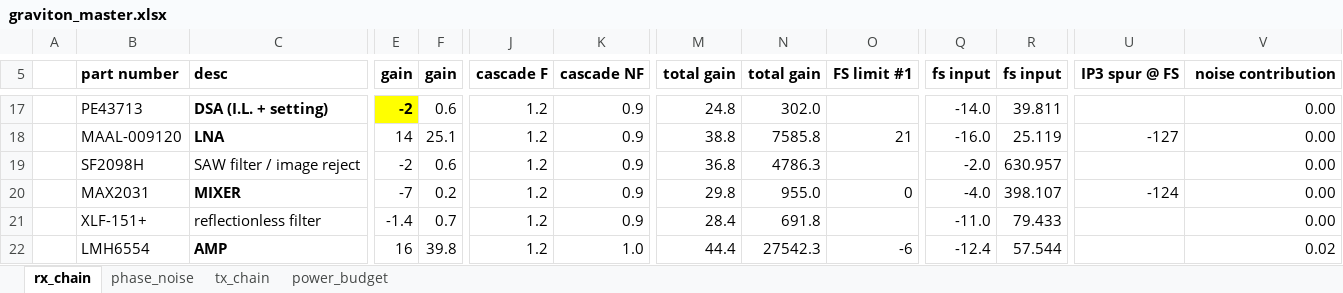
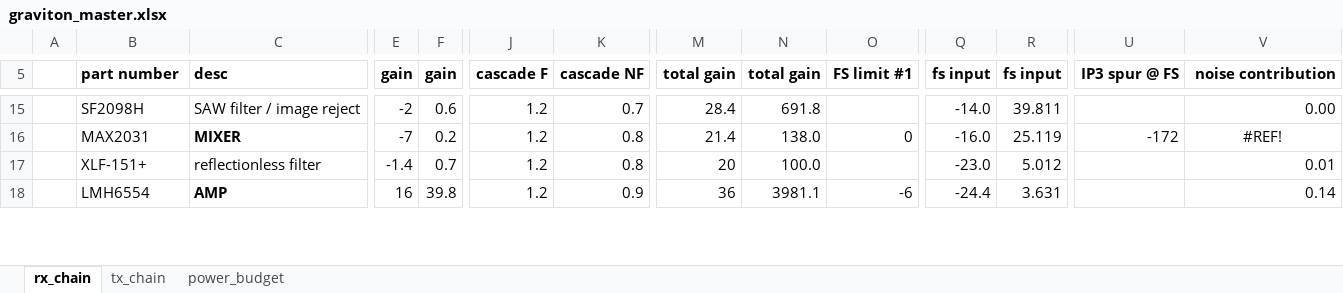
Before and after one commit to siglabsoss/graviton, an Excel workbook: docs/graviton_master.xlsx, sheet rx_chain, drawn as a sheet; only a part is shown, gaps mark what is left out; values as stored, in another font and other column widths than the file's, no borders; charts and pictures and conditional formats not drawn; removed rows and columns are numbered as before the commit, all else as after; rows hold the shown columns only; the diff covers the shown part only; the diff names each change by its address in the sheet, - before the commit and + after, or states it on an @@ line.

```diff
--- a/docs/graviton_master.xlsx (sheet rx_chain)
+++ b/docs/graviton_master.xlsx (sheet rx_chain)
-sheet tab: phase_noise
-B15 (part number): PE43713
+B15 (part number): SF2098H
-C15 (desc): DSA (I.L. + setting)
+C15 (desc): SAW filter / image reject
-C15 bold: on
+C15 bold: off
@@ E15 bold: on → off, fill: #FFFF00 → none @@
-K15 (cascade NF): 0.9
+K15 (cascade NF): 0.7
-M15 (total gain): 24.8
+M15 (total gain): 28.4
-N15 (total gain): 302.0
+N15 (total gain): 691.8
-row 18:  | MAAL-009120 | LNA | 14 | 25.1 | 1.2 | 0.9 | 38.8 | 7585.8 | 21 | -16.0 | 25.119 | -127 | 0.00
-row 19:  | SF2098H | SAW filter / image reject | -2 | 0.6 | 1.2 | 0.9 | 36.8 | 4786.3 |  | -2.0 | 630.957 |  | 0.00
-K16:K17 (cascade NF): 0.9
+K16:K17 (cascade NF): 0.8
-M16 (total gain): 29.8
+M16 (total gain): 21.4
-N16 (total gain): 955.0
+N16 (total gain): 138.0
-Q16 (fs input): -4.0
+Q16 (fs input): -16.0
-R16 (fs input): 398.107
+R16 (fs input): 25.119
-U16 (IP3 spur @ FS): -124
+U16 (IP3 spur @ FS): -172
-V16 (noise contribution): 0.00
+V16 (noise contribution): #REF!
-V16 alignment: right
+V16 alignment: center
-M17 (total gain): 28.4
+M17 (total gain): 20
-N17 (total gain): 691.8
+N17 (total gain): 100.0
-Q17 (fs input): -11.0
+Q17 (fs input): -23.0
-R17 (fs input): 79.433
+R17 (fs input): 5.012
-V17 (noise contribution): 0.00
+V17 (noise contribution): 0.01
-K18 (cascade NF): 1.0
+K18 (cascade NF): 0.9
-M18 (total gain): 44.4
+M18 (total gain): 36
-N18 (total gain): 27542.3
+N18 (total gain): 3981.1
-Q18 (fs input): -12.4
+Q18 (fs input): -24.4
-R18 (fs input): 57.544
+R18 (fs input): 3.631
-V18 (noise contribution): 0.02
+V18 (noise contribution): 0.14
```
Also changed, not shown: 5 added rows, 7 removed rows and 33 edited cells elsewhere in this sheet, sheet power_budget, sheet tx_chain, formulas that keep their value, charts or pictures.
